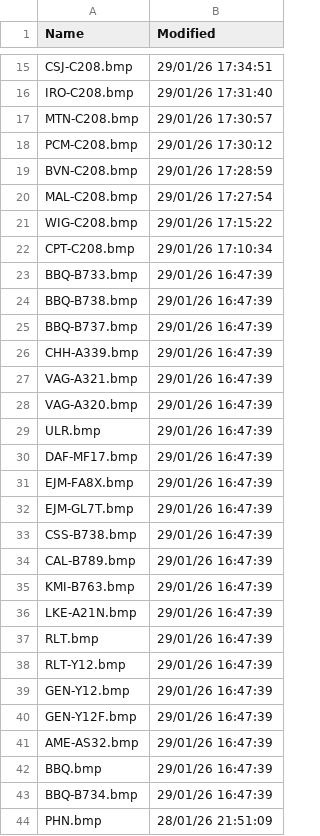
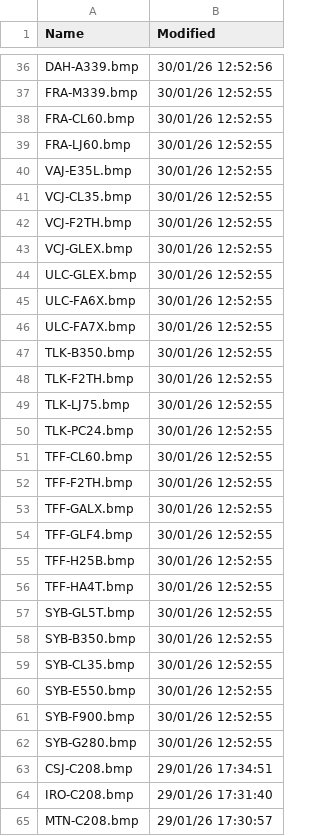
Before and after one commit to rikgale/VRSOperatorFlags, a CSV file: OperatorFlagsList.csv, drawn as a sheet; only a part is shown, gaps mark what is left out; the shorter side is filled out with more unchanged rows; the diff covers the shown part only; the diff names each change by its address in the sheet, - before the commit and + after, or states it on an @@ line.

```diff
--- a/OperatorFlagsList.csv
+++ b/OperatorFlagsList.csv
+row 36: DAH-A339.bmp | 30/01/26 12:52:56
+row 37: FRA-M339.bmp | 30/01/26 12:52:55
+row 38: FRA-CL60.bmp | 30/01/26 12:52:55
+row 39: FRA-LJ60.bmp | 30/01/26 12:52:55
+row 40: VAJ-E35L.bmp | 30/01/26 12:52:55
+row 41: VCJ-CL35.bmp | 30/01/26 12:52:55
+row 42: VCJ-F2TH.bmp | 30/01/26 12:52:55
+row 43: VCJ-GLEX.bmp | 30/01/26 12:52:55
+row 44: ULC-GLEX.bmp | 30/01/26 12:52:55
+row 45: ULC-FA6X.bmp | 30/01/26 12:52:55
+row 46: ULC-FA7X.bmp | 30/01/26 12:52:55
+row 47: TLK-B350.bmp | 30/01/26 12:52:55
+row 48: TLK-F2TH.bmp | 30/01/26 12:52:55
+row 49: TLK-LJ75.bmp | 30/01/26 12:52:55
+row 50: TLK-PC24.bmp | 30/01/26 12:52:55
+row 51: TFF-CL60.bmp | 30/01/26 12:52:55
+row 52: TFF-F2TH.bmp | 30/01/26 12:52:55
+row 53: TFF-GALX.bmp | 30/01/26 12:52:55
+row 54: TFF-GLF4.bmp | 30/01/26 12:52:55
+row 55: TFF-H25B.bmp | 30/01/26 12:52:55
+row 56: TFF-HA4T.bmp | 30/01/26 12:52:55
+row 57: SYB-GL5T.bmp | 30/01/26 12:52:55
+row 58: SYB-B350.bmp | 30/01/26 12:52:55
+row 59: SYB-CL35.bmp | 30/01/26 12:52:55
+row 60: SYB-E550.bmp | 30/01/26 12:52:55
+row 61: SYB-F900.bmp | 30/01/26 12:52:55
+row 62: SYB-G280.bmp | 30/01/26 12:52:55
```
Also changed, not shown: 23 added rows, 2 removed rows and 11 edited cells elsewhere in this file, 1 other file.
